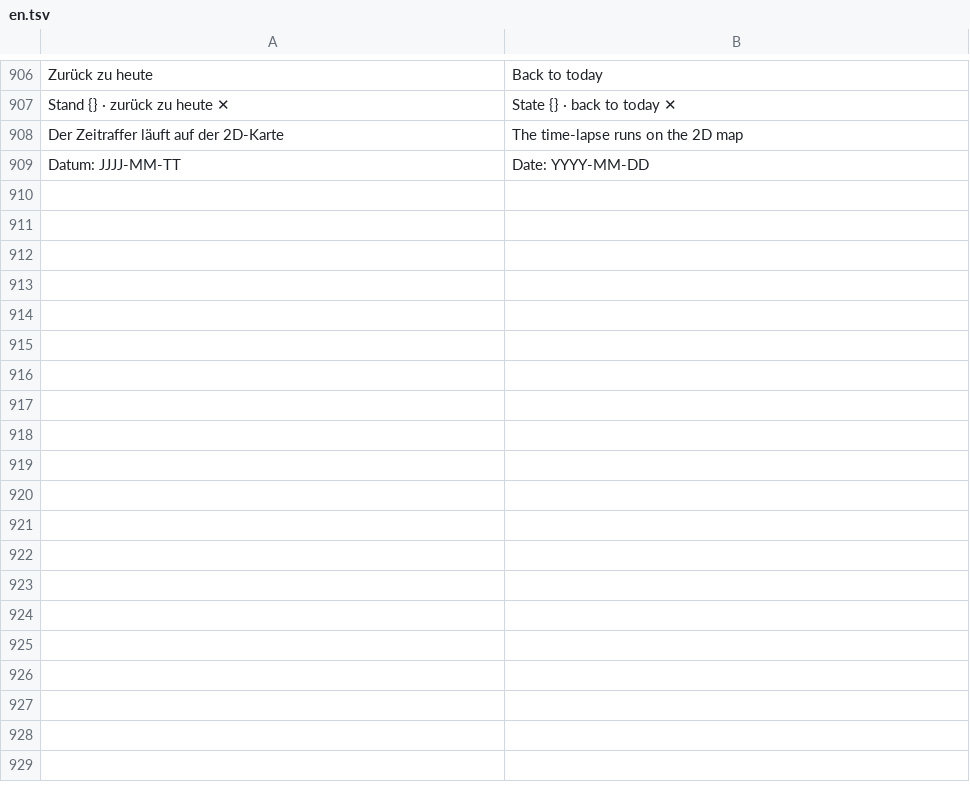
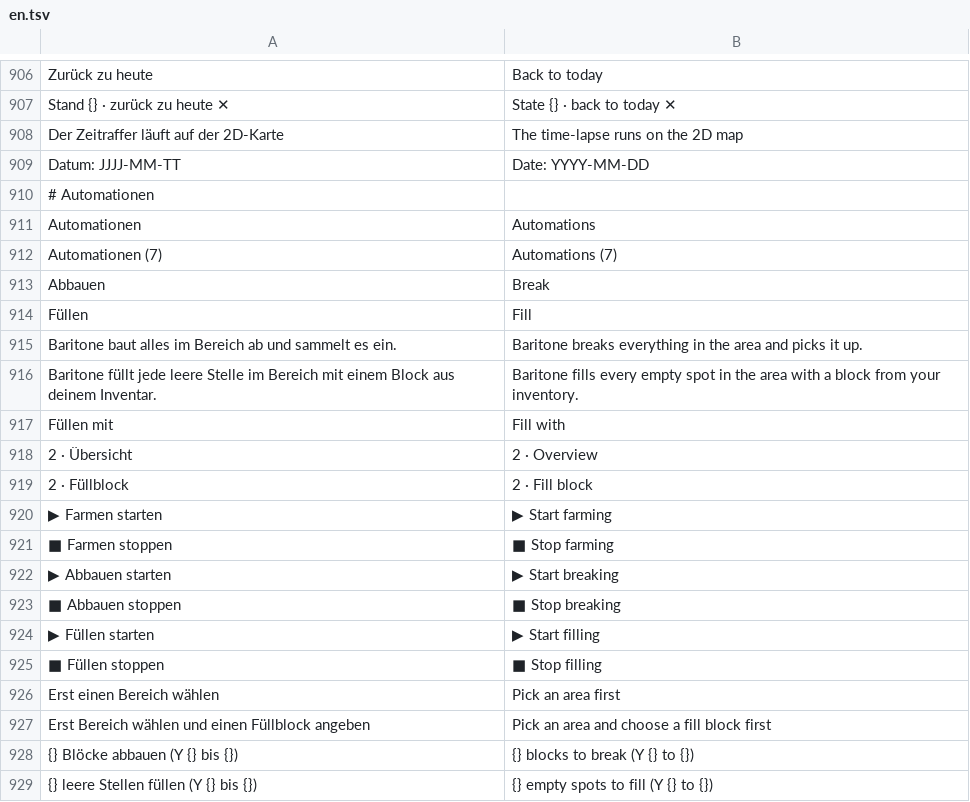
Before and after one commit to Ehnkode/webmatica, a TSV file: viewer/static/i18n/en.tsv, drawn as a sheet; only a part is shown, gaps mark what is left out; the diff covers the shown part only; the diff names each change by its address in the sheet, - before the commit and + after, or states it on an @@ line.

Commit message:
Automationen: Bereich abbauen, füllen oder ebnen, Bereich auch in 3D wählen
- Reiter Farmen heißt jetzt Automationen (Farmen, Abbauen, Füllen, Ebnen)
- In 3D zwei Eckblöcke anklicken, der Bereich erscheint als Rahmen
- Legende der Mob-Spawns nur bei eingeschaltetem Schalter

```diff
--- a/viewer/static/i18n/en.tsv
+++ b/viewer/static/i18n/en.tsv
+row 910: # Automationen
+row 911: Automationen | Automations
+row 912: Automationen (7) | Automations (7)
+row 913: Abbauen | Break
+row 914: Füllen | Fill
+row 915: Baritone baut alles im Bereich ab und sammelt es ein. | Baritone breaks everything in the area and picks it up.
+row 916: Baritone füllt jede leere Stelle im Bereich mit einem Block aus deinem Inventar. | Baritone fills every empty spot in the area with a block from your inventory.
+row 917: Füllen mit | Fill with
+row 918: 2 · Übersicht | 2 · Overview
+row 919: 2 · Füllblock | 2 · Fill block
+row 920: ▶ Farmen starten | ▶ Start farming
+row 921: ■ Farmen stoppen | ■ Stop farming
+row 922: ▶ Abbauen starten | ▶ Start breaking
+row 923: ■ Abbauen stoppen | ■ Stop breaking
+row 924: ▶ Füllen starten | ▶ Start filling
+row 925: ■ Füllen stoppen | ■ Stop filling
+row 926: Erst einen Bereich wählen | Pick an area first
+row 927: Erst Bereich wählen und einen Füllblock angeben | Pick an area and choose a fill block first
+row 928: {} Blöcke abbauen (Y {} bis {}) | {} blocks to break (Y {} to {})
+row 929: {} leere Stellen füllen (Y {} bis {}) | {} empty spots to fill (Y {} to {})
```
Also changed, not shown: 18 added rows elsewhere in this file, 7 other files.
